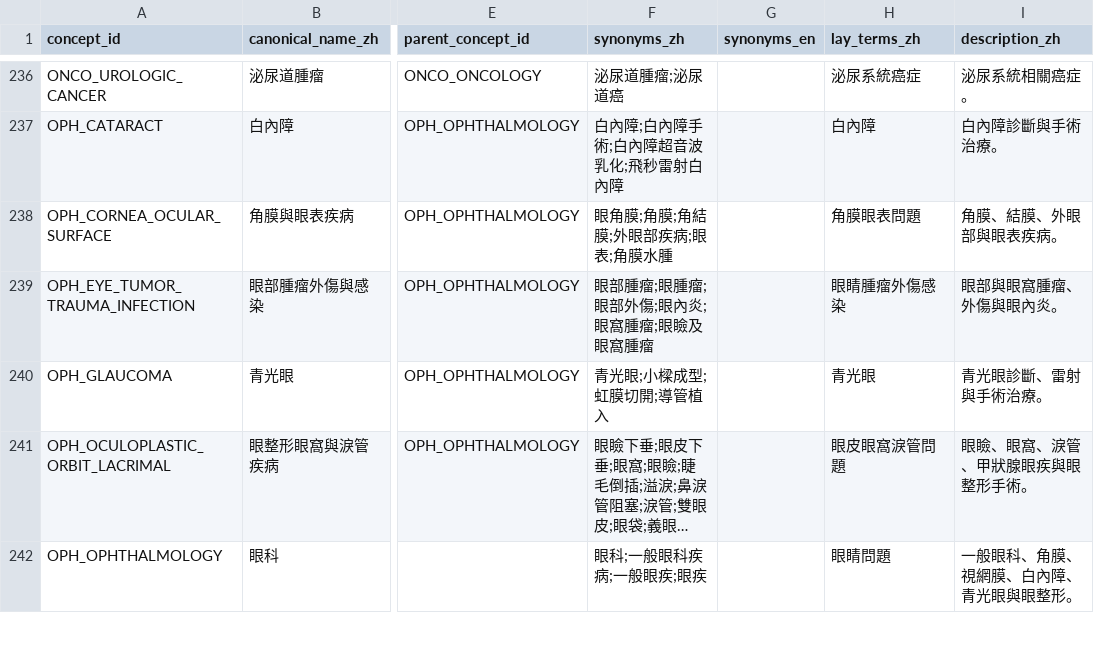
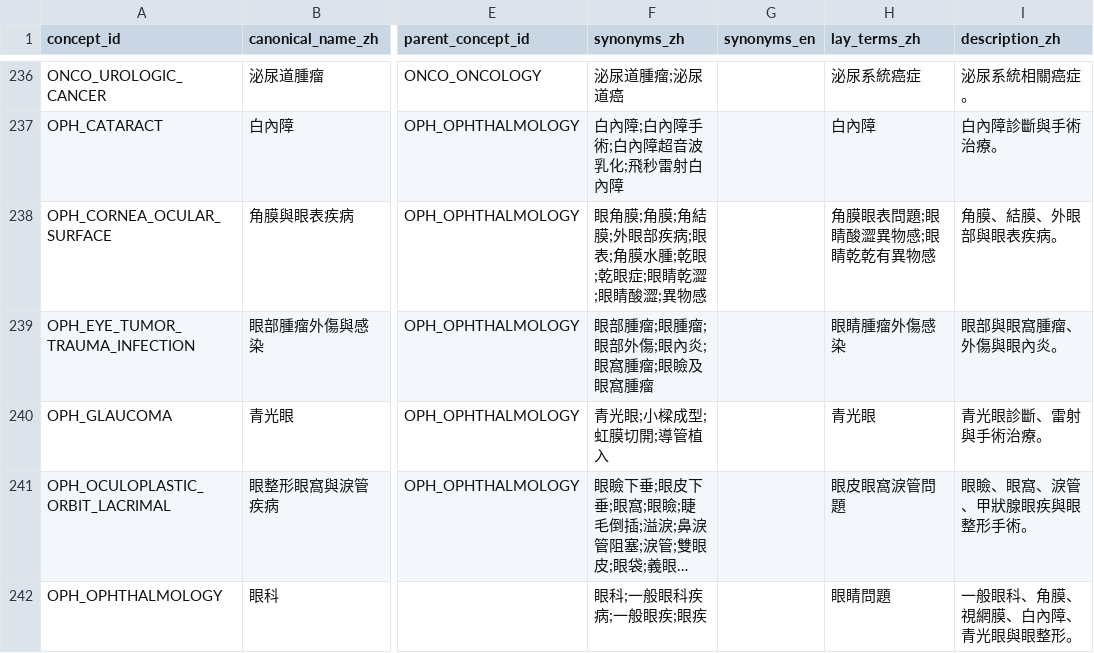
Before and after one commit to wenxxi/doctor-matching-agent, a CSV file: data/processed/medical_concepts.csv, drawn as a sheet; only a part is shown, gaps mark what is left out; long unchanged cells end in …; the diff names each change by its address in the sheet, - before the commit and + after, or states it on an @@ line.

```diff
--- a/data/processed/medical_concepts.csv
+++ b/data/processed/medical_concepts.csv
-F238 (synonyms_zh): 眼角膜;角膜;角結膜;外眼部疾病;眼表;角膜水腫
+F238 (synonyms_zh): 眼角膜;角膜;角結膜;外眼部疾病;眼表;角膜水腫;乾眼;乾眼症;眼睛乾澀;眼睛酸澀;異物感
-H238 (lay_terms_zh): 角膜眼表問題
+H238 (lay_terms_zh): 角膜眼表問題;眼睛酸澀異物感;眼睛乾乾有異物感
```
Also changed, not shown: 2 other files.
